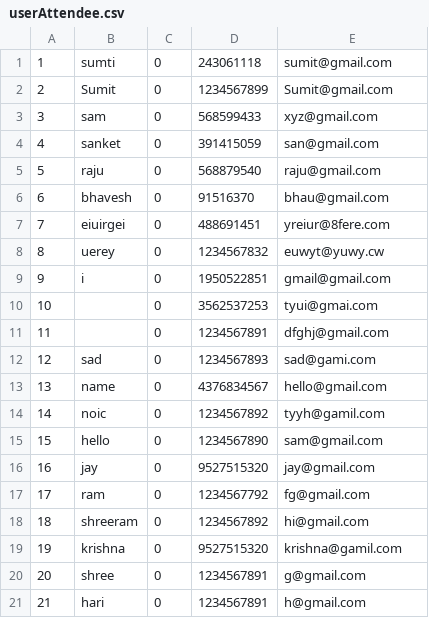
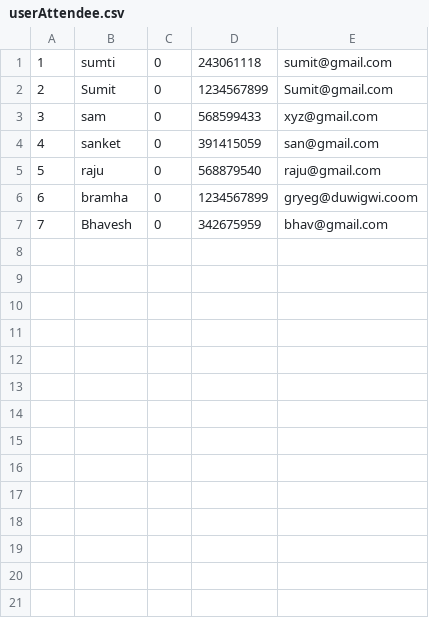
Before and after one commit to BhaveshGadling77/DSA_Project, a CSV file: Data/userAttendee.csv, drawn as a sheet; removed rows and columns are numbered as before the commit, all else as after; the diff names each change by its address in the sheet, - before the commit and + after, or states it on an @@ line.

```diff
--- a/Data/userAttendee.csv
+++ b/Data/userAttendee.csv
+row 6: 6 | bramha | 0 | 1234567899 | gryeg@duwigwi.coom
@@ column A renumbered in row 7 @@
-B7: bhavesh
+B7: Bhavesh
-D7: 91516370
+D7: 342675959
-E7: bhau@gmail.com
+E7: bhav@gmail.com
-row 7: 7 | eiuirgei | 0 | 488691451 | yreiur@8fere.com
-row 8: 8 | uerey | 0 | 1234567832 | euwyt@yuwy.cw
-row 9: 9 | i | 0 | 1950522851 | gmail@gmail.com
-row 10: 10 |  | 0 | 3562537253 | tyui@gmai.com
-row 11: 11 |  | 0 | 1234567891 | dfghj@gmail.com
-row 12: 12 | sad | 0 | 1234567893 | sad@gami.com
-row 13: 13 | name | 0 | 4376834567 | hello@gmail.com
-row 14: 14 | noic | 0 | 1234567892 | tyyh@gamil.com
-row 15: 15 | hello | 0 | 1234567890 | sam@gmail.com
-row 16: 16 | jay | 0 | 9527515320 | jay@gmail.com
-row 17: 17 | ram | 0 | 1234567792 | fg@gmail.com
-row 18: 18 | shreeram | 0 | 1234567892 | hi@gmail.com
-row 19: 19 | krishna | 0 | 9527515320 | krishna@gamil.com
-row 20: 20 | shree | 0 | 1234567891 | g@gmail.com
-row 21: 21 | hari | 0 | 1234567891 | h@gmail.com
```
Also changed, not shown: Data/event_2.csv.
